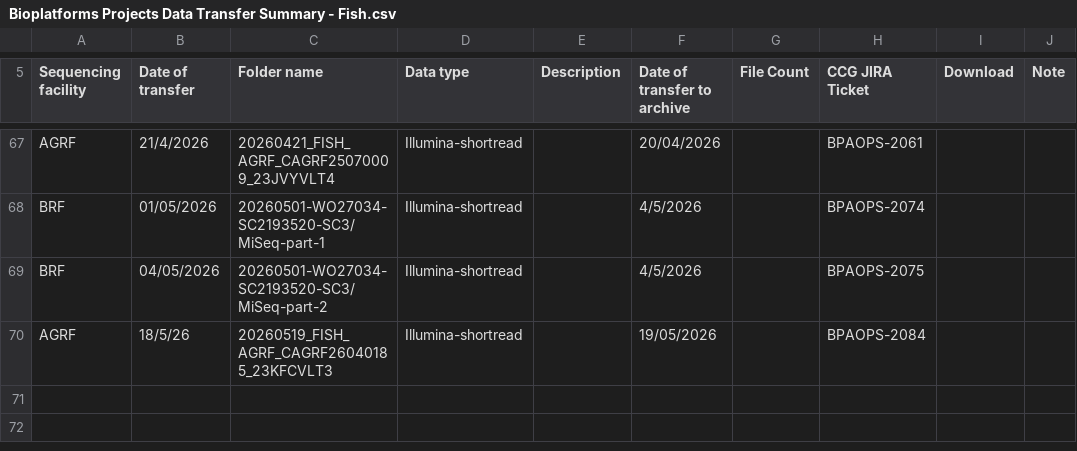
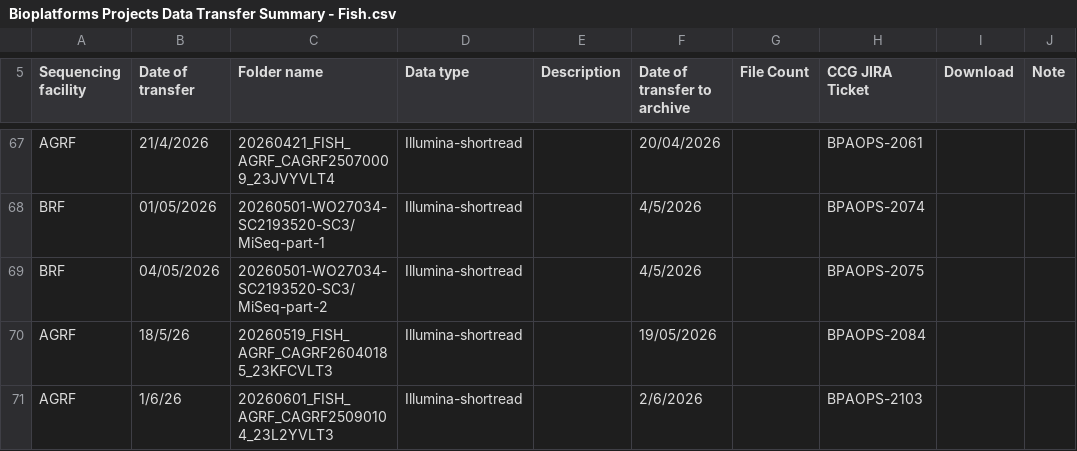
Before and after one commit to BioplatformsAustralia/bpa-ingest, a CSV file: track-metadata/google-drive/Bioplatforms Projects Data Transfer Summary - Fish.csv, drawn as a sheet; only a part is shown, gaps mark what is left out; the diff names each change by its address in the sheet, - before the commit and + after, or states it on an @@ line.

Commit message:
BPAOPS-2103 Ingest 23L2YVLT3 for FISH

```diff
--- a/track-metadata/google-drive/Bioplatforms Projects Data Transfer Summary - Fish.csv
+++ b/track-metadata/google-drive/Bioplatforms Projects Data Transfer Summary - Fish.csv
+row 71: AGRF | 1/6/26 | 20260601_FISH_AGRF_CAGRF25090104_23L2YVLT3 | Illumina-shortread |  | 2/6/2026 |  | BPAOPS-2103
```
